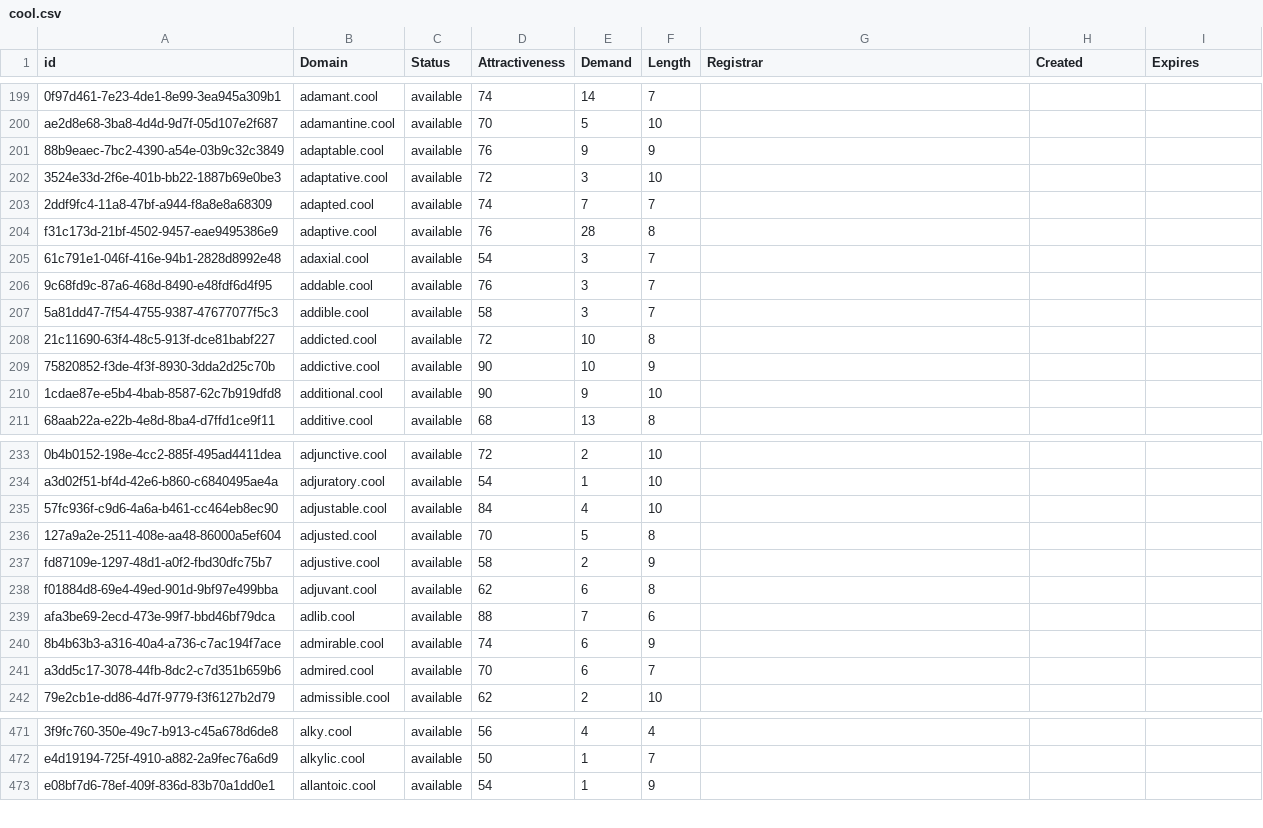
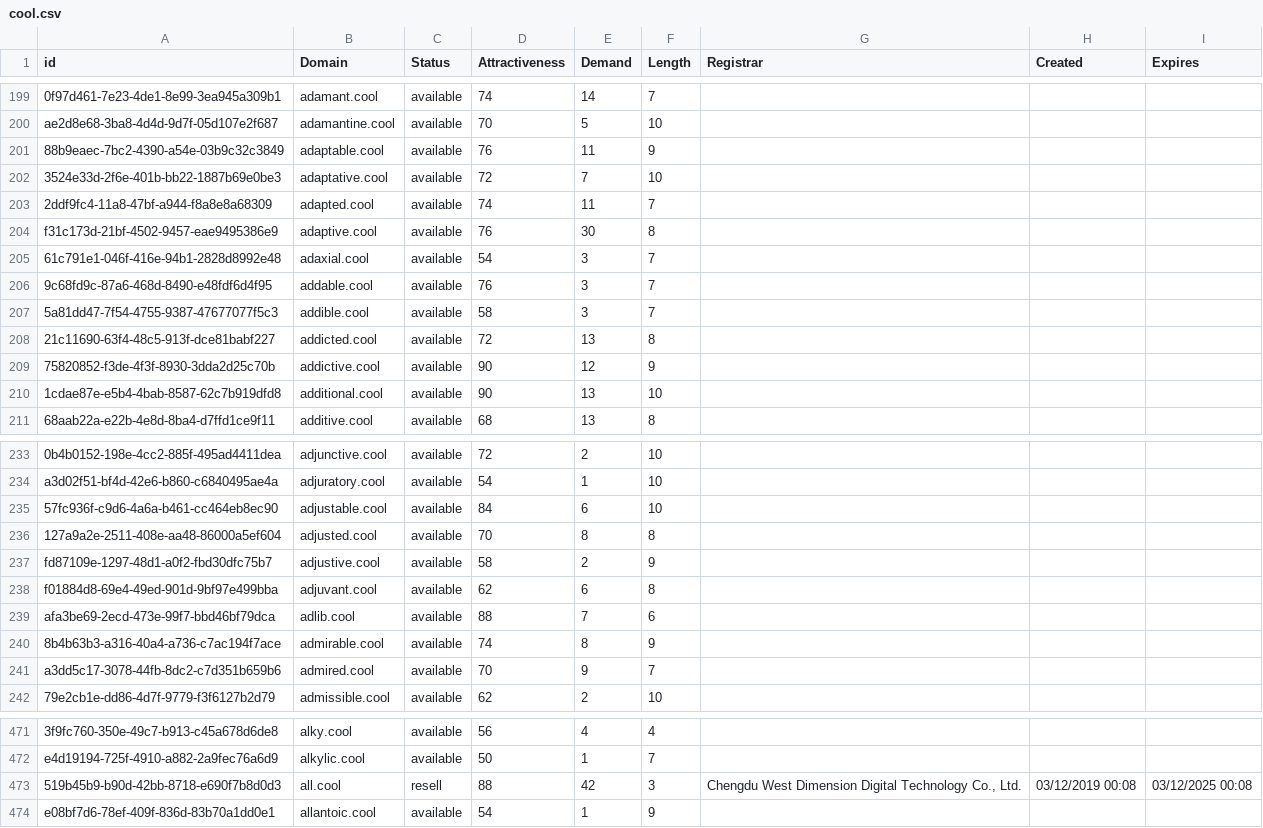
Before and after one commit to UniqueDomains/cool-oneword-domains, a CSV file: cool.csv, drawn as a sheet; only a part is shown, gaps mark what is left out; the diff covers the shown part only; the diff names each change by its address in the sheet, - before the commit and + after, or states it on an @@ line.

Commit message:
Domains update

```diff
--- a/cool.csv
+++ b/cool.csv
-E201 (Demand): 9
+E201 (Demand): 11
-E202 (Demand): 3
+E202 (Demand): 7
-E203 (Demand): 7
+E203 (Demand): 11
-E204 (Demand): 28
+E204 (Demand): 30
-E208 (Demand): 10
+E208 (Demand): 13
-E209 (Demand): 10
+E209 (Demand): 12
-E210 (Demand): 9
+E210 (Demand): 13
-E235 (Demand): 4
+E235 (Demand): 6
-E236 (Demand): 5
+E236 (Demand): 8
-E240 (Demand): 6
+E240 (Demand): 8
-E241 (Demand): 6
+E241 (Demand): 9
+row 473: 519b45b9-b90d-42bb-8718-e690f7b8d0d3 | all.cool | resell | 88 | 42 | 3 | Chengdu West Dimension Digital Technology Co., Ltd. | 03/12/2019 00:08 | 03/12/2025 00:08
```
Also changed, not shown: 70 edited cells elsewhere in this file, 2 other files.
